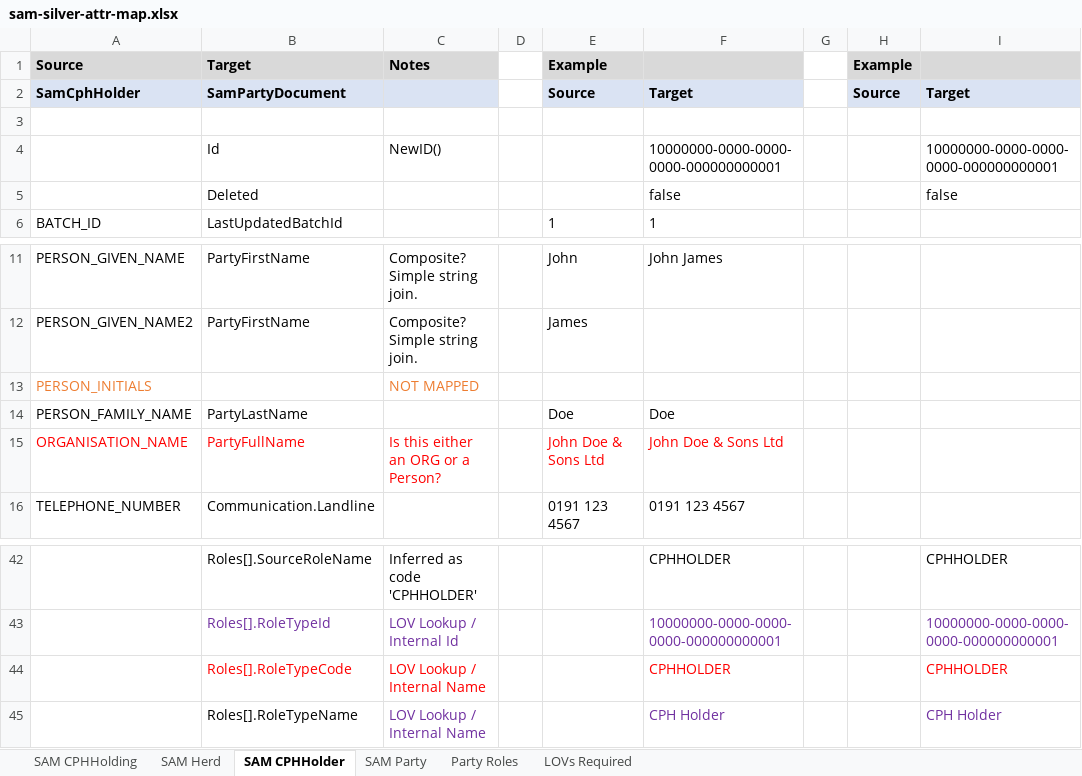
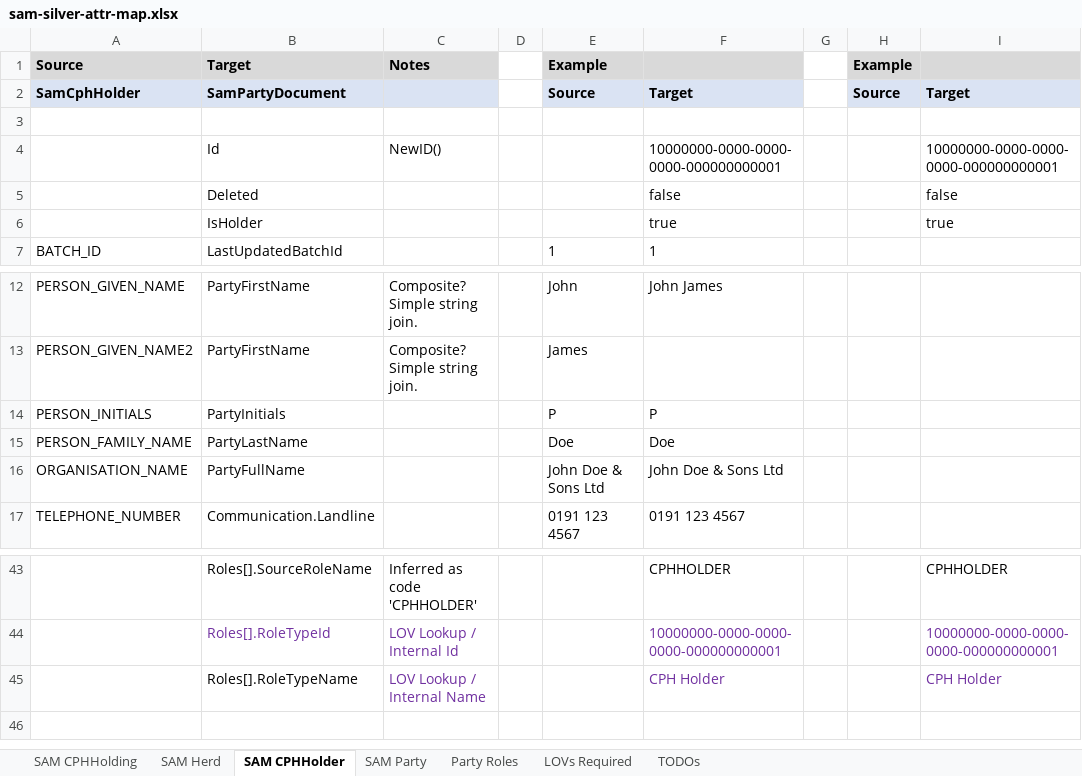
Before and after one commit to DEFRA/ls-keeper-data-api, an Excel workbook: docs/data-maps/sam-silver-attr-map.xlsx, sheet SAM CPHHolder, drawn as a sheet; only a part is shown, gaps mark what is left out; values as stored, in another font and other column widths than the file's, no borders; removed rows and columns are numbered as before the commit, all else as after; the diff names each change by its address in the sheet, - before the commit and + after, or states it on an @@ line.

```diff
--- a/docs/data-maps/sam-silver-attr-map.xlsx (sheet SAM CPHHolder)
+++ b/docs/data-maps/sam-silver-attr-map.xlsx (sheet SAM CPHHolder)
+sheet tab: TODOs
+row 6:  | IsHolder |  |  |  | true |  |  | true
-A14 text colour: #ED7D31
+A14 text colour: black
-B14 (Target): (empty)
+B14 (Target): PartyInitials
-C14 (Notes): NOT MAPPED
+C14 (Notes): (empty)
-E14 (Example): (empty)
+E14 (Example): P
-F14: (empty)
+F14: P
-A16:B16 text colour: #FF0000
+A16:B16 text colour: black
-C16 (Notes): Is this either an ORG or a Person?
+C16 (Notes): (empty)
-E16:F16 text colour: #FF0000
+E16:F16 text colour: black
-row 44:  | Roles[].RoleTypeCode | LOV Lookup / Internal Name |  |  | CPHHOLDER |  |  | CPHHOLDER
```
Also changed, not shown: sheet SAM Party, sheet Party Roles, 24 other files.
